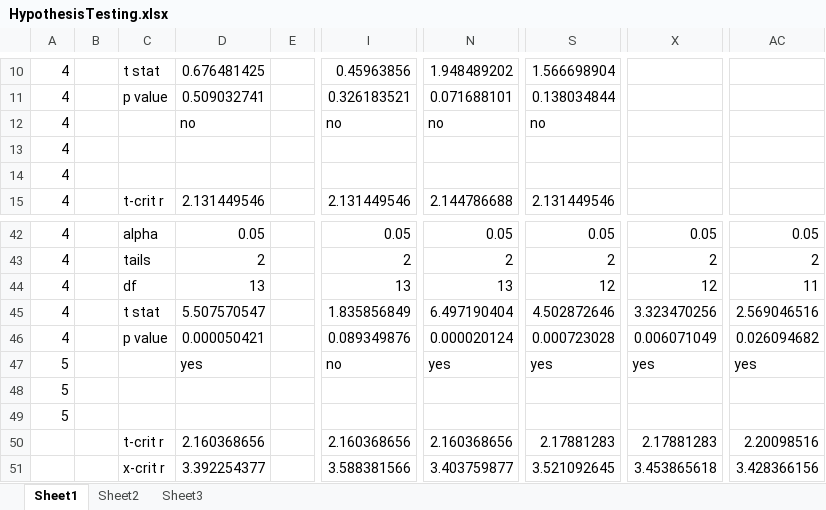
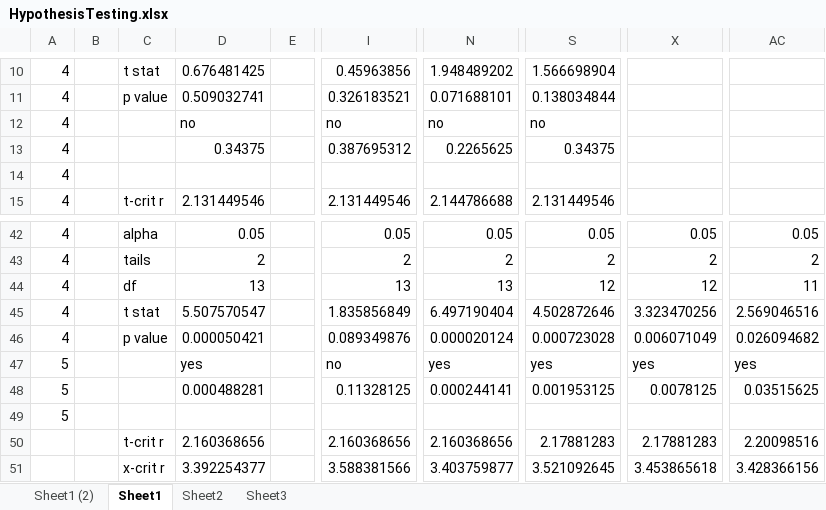
Before and after one commit to marcvanzee/REJ, an Excel workbook: HypothesisTesting.xlsx, sheet Sheet1, drawn as a sheet; only a part is shown, gaps mark what is left out; values as stored, in another font and other column widths than the file's, no borders; the diff names each change by its address in the sheet, - before the commit and + after, or states it on an @@ line.

```diff
--- a/HypothesisTesting.xlsx (sheet Sheet1)
+++ b/HypothesisTesting.xlsx (sheet Sheet1)
+sheet tab: Sheet1 (2)
-D13: (empty)
+D13: 0.34375
-I13: (empty)
+I13: 0.387695312
-N13: (empty)
+N13: 0.2265625
-S13: (empty)
+S13: 0.34375
-D48: (empty)
+D48: 0.000488281
-I48: (empty)
+I48: 0.11328125
-N48: (empty)
+N48: 0.000244141
-S48: (empty)
+S48: 0.001953125
-X48: (empty)
+X48: 0.0078125
-AC48: (empty)
+AC48: 0.03515625
```
Also changed, not shown: 1 other file.
